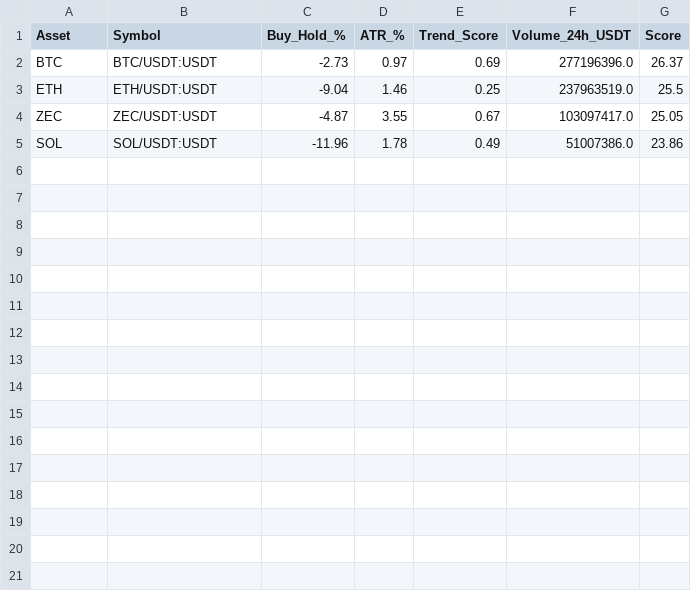
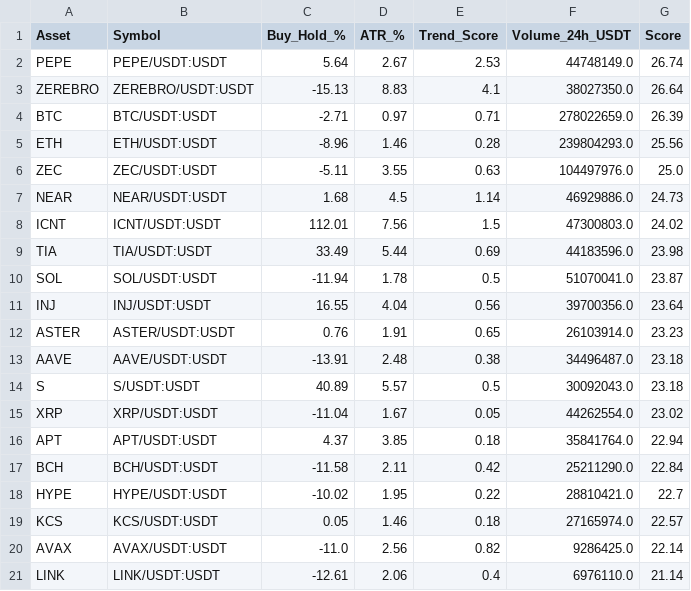
Before and after one commit to robair2000/RV, a CSV file: kucoin_best_coins_ranking.csv, drawn as a sheet.

Commit message:
Auto-update kucoin_best_coins_ranking.csv [skip ci]

```diff
--- a/kucoin_best_coins_ranking.csv
+++ b/kucoin_best_coins_ranking.csv
@@ -1,5 +1,21 @@
 Asset,Symbol,Buy_Hold_%,ATR_%,Trend_Score,Volume_24h_USDT,Score
-BTC,BTC/USDT:USDT,-2.73,0.97,0.69,277196396.0,26.37
-ETH,ETH/USDT:USDT,-9.04,1.46,0.25,237963519.0,25.5
-ZEC,ZEC/USDT:USDT,-4.87,3.55,0.67,103097417.0,25.05
-SOL,SOL/USDT:USDT,-11.96,1.78,0.49,51007386.0,23.86
+PEPE,PEPE/USDT:USDT,5.64,2.67,2.53,44748149.0,26.74
+ZEREBRO,ZEREBRO/USDT:USDT,-15.13,8.83,4.1,38027350.0,26.64
+BTC,BTC/USDT:USDT,-2.71,0.97,0.71,278022659.0,26.39
+ETH,ETH/USDT:USDT,-8.96,1.46,0.28,239804293.0,25.56
+ZEC,ZEC/USDT:USDT,-5.11,3.55,0.63,104497976.0,25.0
+NEAR,NEAR/USDT:USDT,1.68,4.5,1.14,46929886.0,24.73
+ICNT,ICNT/USDT:USDT,112.01,7.56,1.5,47300803.0,24.02
+TIA,TIA/USDT:USDT,33.49,5.44,0.69,44183596.0,23.98
+SOL,SOL/USDT:USDT,-11.94,1.78,0.5,51070041.0,23.87
+INJ,INJ/USDT:USDT,16.55,4.04,0.56,39700356.0,23.64
+ASTER,ASTER/USDT:USDT,0.76,1.91,0.65,26103914.0,23.23
+AAVE,AAVE/USDT:USDT,-13.91,2.48,0.38,34496487.0,23.18
+S,S/USDT:USDT,40.89,5.57,0.5,30092043.0,23.18
+XRP,XRP/USDT:USDT,-11.04,1.67,0.05,44262554.0,23.02
+APT,APT/USDT:USDT,4.37,3.85,0.18,35841764.0,22.94
+BCH,BCH/USDT:USDT,-11.58,2.11,0.42,25211290.0,22.84
+HYPE,HYPE/USDT:USDT,-10.02,1.95,0.22,28810421.0,22.7
+KCS,KCS/USDT:USDT,0.05,1.46,0.18,27165974.0,22.57
+AVAX,AVAX/USDT:USDT,-11.0,2.56,0.82,9286425.0,22.14
+LINK,LINK/USDT:USDT,-12.61,2.06,0.4,6976110.0,21.14
```
